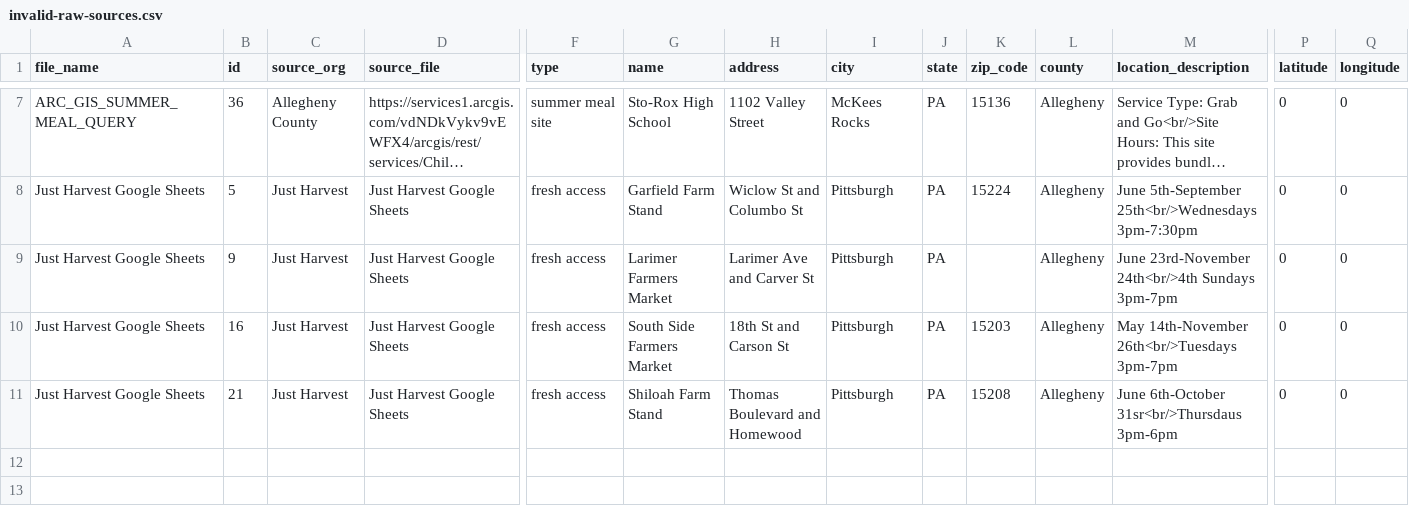
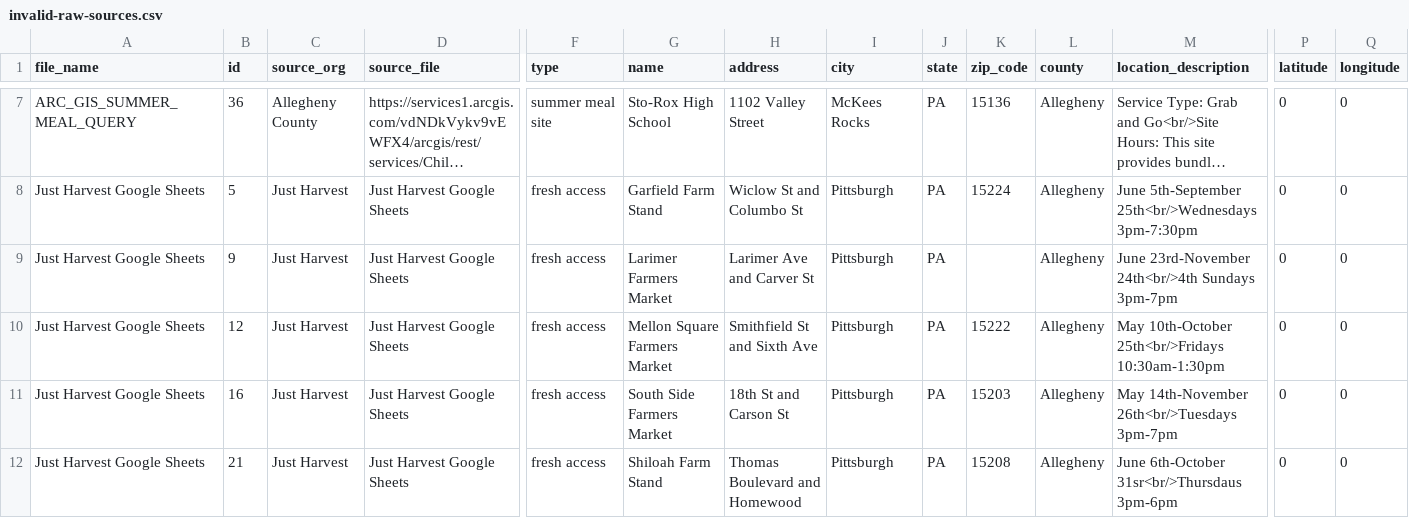
Before and after one commit to CodeForPittsburgh/food-access-data-transformation, a CSV file: food-data/merged-data/invalid-raw-sources.csv, drawn as a sheet; only a part is shown, gaps mark what is left out; long unchanged cells end in …; rows hold the shown columns only; the diff names each change by its address in the sheet, - before the commit and + after, or states it on an @@ line.

```diff
--- a/food-data/merged-data/invalid-raw-sources.csv
+++ b/food-data/merged-data/invalid-raw-sources.csv
+row 10: Just Harvest Google Sheets | 12 | Just Harvest | Just Harvest Google Sheets | fresh access | Mellon Square Farmers Market | Smithfield St and Sixth Ave | Pittsburgh | PA | 15222 | Allegheny | May 10th-October 25th<br/>Fridays 10:30am-1:30pm | 0 | 0
```
Also changed, not shown: food-data/merged-data/merged-raw-sources.csv, food-data/raw-sources/jh-bridgeway-raw.csv, 6 other files.
